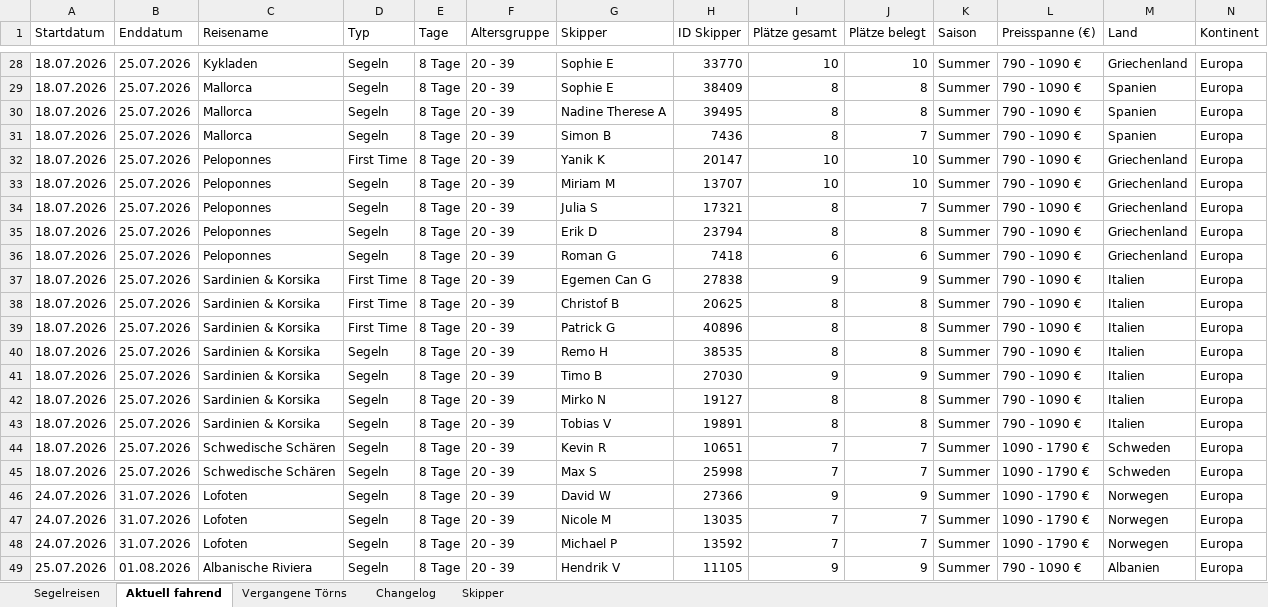
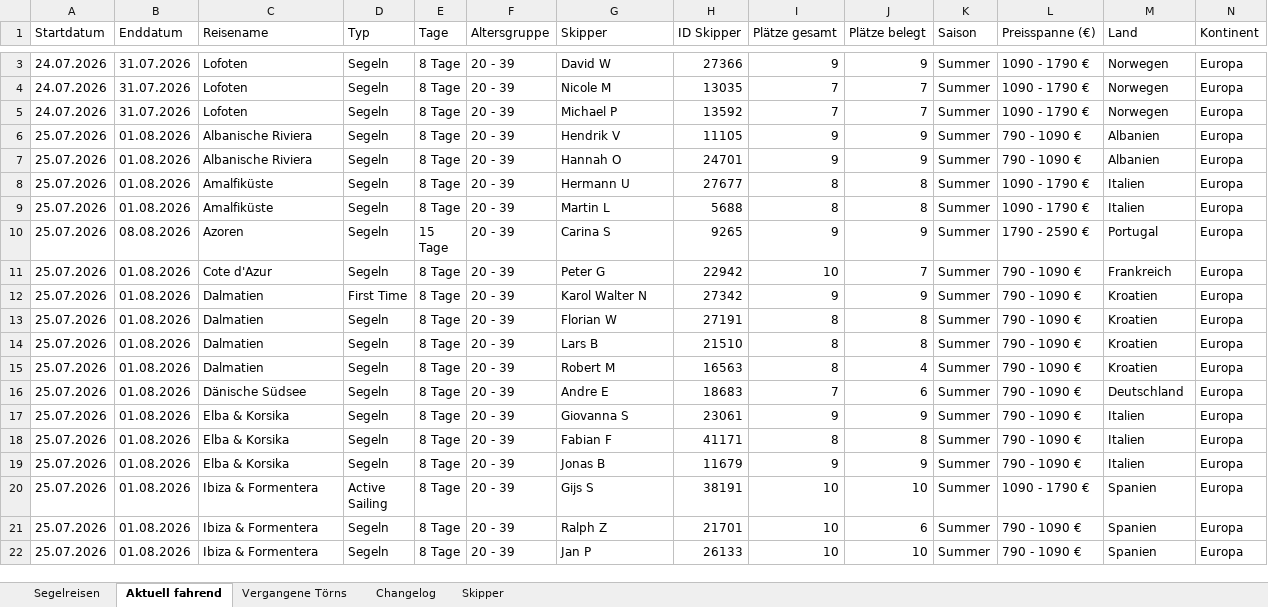
Before and after one commit to WolkeYachting/Skipperplan, an Excel workbook: skipperplan.xlsx, sheet Aktuell fahrend, drawn as a sheet; only a part is shown, gaps mark what is left out; the shorter side is filled out with more unchanged rows; values as stored, in another font and other column widths than the file's, no cell formats; rows hold the shown columns only; the diff covers the shown part only; the diff names each change by its address in the sheet, - before the commit and + after, or states it on an @@ line.

```diff
--- a/skipperplan.xlsx (sheet Aktuell fahrend)
+++ b/skipperplan.xlsx (sheet Aktuell fahrend)
-row 28: 18.07.2026 | 25.07.2026 | Kykladen | Segeln | 8 Tage | 20 - 39 | Sophie E | 33770 | 10 | 10 | Summer | 790 - 1090 € | Griechenland | Europa
-row 29: 18.07.2026 | 25.07.2026 | Mallorca | Segeln | 8 Tage | 20 - 39 | Sophie E | 38409 | 8 | 8 | Summer | 790 - 1090 € | Spanien | Europa
-row 30: 18.07.2026 | 25.07.2026 | Mallorca | Segeln | 8 Tage | 20 - 39 | Nadine Therese A | 39495 | 8 | 8 | Summer | 790 - 1090 € | Spanien | Europa
-row 31: 18.07.2026 | 25.07.2026 | Mallorca | Segeln | 8 Tage | 20 - 39 | Simon B | 7436 | 8 | 7 | Summer | 790 - 1090 € | Spanien | Europa
-row 32: 18.07.2026 | 25.07.2026 | Peloponnes | First Time | 8 Tage | 20 - 39 | Yanik K | 20147 | 10 | 10 | Summer | 790 - 1090 € | Griechenland | Europa
-row 33: 18.07.2026 | 25.07.2026 | Peloponnes | Segeln | 8 Tage | 20 - 39 | Miriam M | 13707 | 10 | 10 | Summer | 790 - 1090 € | Griechenland | Europa
-row 34: 18.07.2026 | 25.07.2026 | Peloponnes | Segeln | 8 Tage | 20 - 39 | Julia S | 17321 | 8 | 7 | Summer | 790 - 1090 € | Griechenland | Europa
-row 35: 18.07.2026 | 25.07.2026 | Peloponnes | Segeln | 8 Tage | 20 - 39 | Erik D | 23794 | 8 | 8 | Summer | 790 - 1090 € | Griechenland | Europa
-row 36: 18.07.2026 | 25.07.2026 | Peloponnes | Segeln | 8 Tage | 20 - 39 | Roman G | 7418 | 6 | 6 | Summer | 790 - 1090 € | Griechenland | Europa
-row 37: 18.07.2026 | 25.07.2026 | Sardinien & Korsika | First Time | 8 Tage | 20 - 39 | Egemen Can G | 27838 | 9 | 9 | Summer | 790 - 1090 € | Italien | Europa
-row 38: 18.07.2026 | 25.07.2026 | Sardinien & Korsika | First Time | 8 Tage | 20 - 39 | Christof B | 20625 | 8 | 8 | Summer | 790 - 1090 € | Italien | Europa
-row 39: 18.07.2026 | 25.07.2026 | Sardinien & Korsika | First Time | 8 Tage | 20 - 39 | Patrick G | 40896 | 8 | 8 | Summer | 790 - 1090 € | Italien | Europa
-row 40: 18.07.2026 | 25.07.2026 | Sardinien & Korsika | Segeln | 8 Tage | 20 - 39 | Remo H | 38535 | 8 | 8 | Summer | 790 - 1090 € | Italien | Europa
-row 41: 18.07.2026 | 25.07.2026 | Sardinien & Korsika | Segeln | 8 Tage | 20 - 39 | Timo B | 27030 | 9 | 9 | Summer | 790 - 1090 € | Italien | Europa
-row 42: 18.07.2026 | 25.07.2026 | Sardinien & Korsika | Segeln | 8 Tage | 20 - 39 | Mirko N | 19127 | 8 | 8 | Summer | 790 - 1090 € | Italien | Europa
-row 43: 18.07.2026 | 25.07.2026 | Sardinien & Korsika | Segeln | 8 Tage | 20 - 39 | Tobias V | 19891 | 8 | 8 | Summer | 790 - 1090 € | Italien | Europa
-row 44: 18.07.2026 | 25.07.2026 | Schwedische Schären | Segeln | 8 Tage | 20 - 39 | Kevin R | 10651 | 7 | 7 | Summer | 1090 - 1790 € | Schweden | Europa
-row 45: 18.07.2026 | 25.07.2026 | Schwedische Schären | Segeln | 8 Tage | 20 - 39 | Max S | 25998 | 7 | 7 | Summer | 1090 - 1790 € | Schweden | Europa
```
Also changed, not shown: 25 removed rows elsewhere in this sheet, sheet Vergangene Törns, sheet Segelreisen, sheet Changelog, cell formats.
